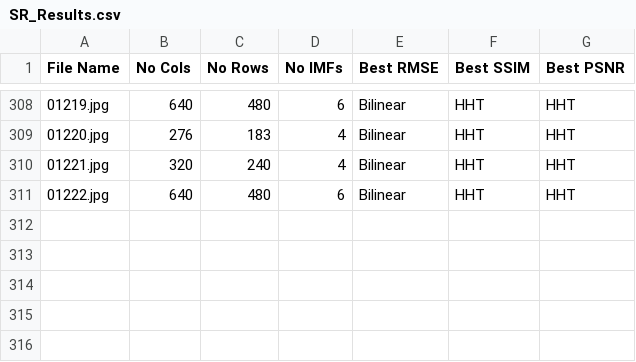
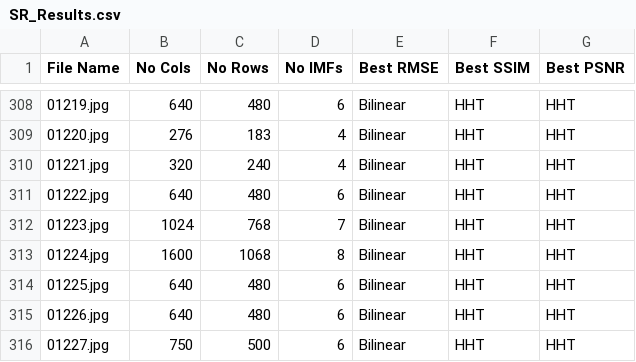
Before and after one commit to Matt88Ac/Hilbert-Huang-Transform-Super-Resolution, a CSV file: SR_Results.csv, drawn as a sheet; only a part is shown, gaps mark what is left out.

Commit message:
Update SR_Results.csv

```diff
--- a/SR_Results.csv
+++ b/SR_Results.csv
@@ -311 +311,6 @@ File Name,No Cols,No Rows,No IMFs,Best RMSE,Best SSIM,Best PSNR
 01222.jpg,640,480,6,Bilinear,HHT,HHT
+01223.jpg,1024,768,7,Bilinear,HHT,HHT
+01224.jpg,1600,1068,8,Bilinear,HHT,HHT
+01225.jpg,640,480,6,Bilinear,HHT,HHT
+01226.jpg,640,480,6,Bilinear,HHT,HHT
+01227.jpg,750,500,6,Bilinear,HHT,HHT
```
